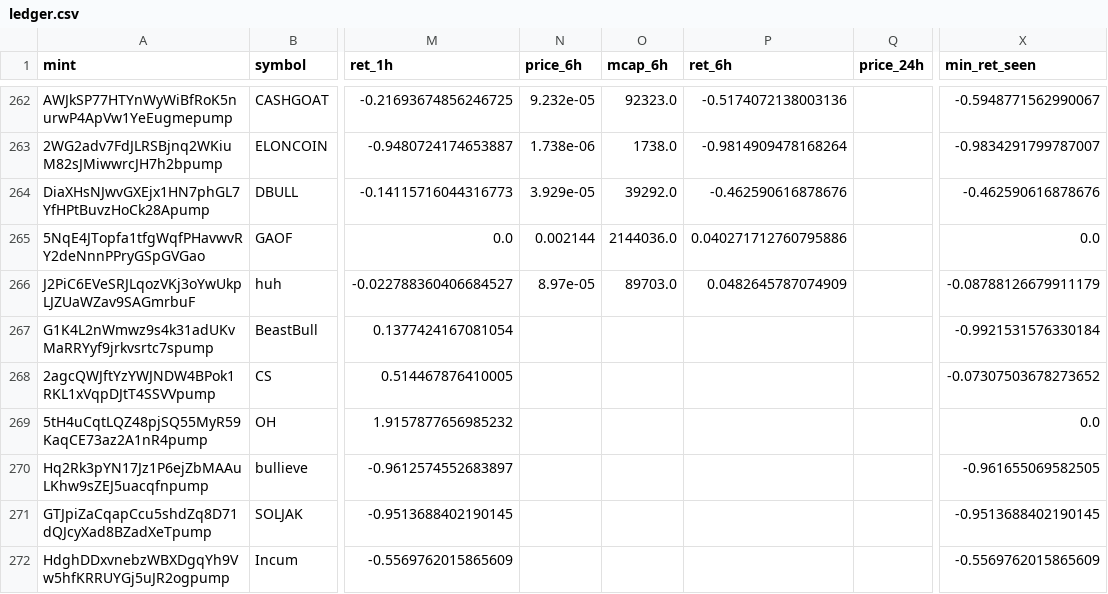
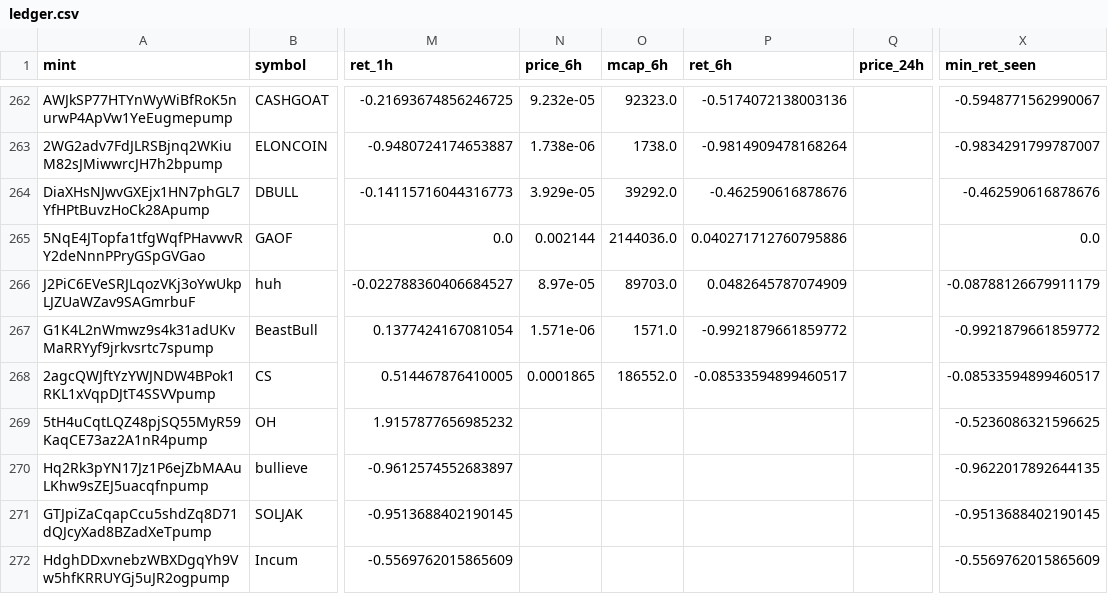
Before and after one commit to yousefjan2007-crypto/solana_screener, a CSV file: data/ledger.csv, drawn as a sheet; only a part is shown, gaps mark what is left out; the diff covers the shown part only; the diff names each change by its address in the sheet, - before the commit and + after, or states it on an @@ line.

```diff
--- a/data/ledger.csv
+++ b/data/ledger.csv
-N267 (price_6h): (empty)
+N267 (price_6h): 1.571e-06
-O267 (mcap_6h): (empty)
+O267 (mcap_6h): 1571.0
-P267 (ret_6h): (empty)
+P267 (ret_6h): -0.9921879661859772
-X267 (min_ret_seen): -0.9921531576330184
+X267 (min_ret_seen): -0.9921879661859772
-N268 (price_6h): (empty)
+N268 (price_6h): 0.0001865
-O268 (mcap_6h): (empty)
+O268 (mcap_6h): 186552.0
-P268 (ret_6h): (empty)
+P268 (ret_6h): -0.08533594899460517
-X268 (min_ret_seen): -0.07307503678273652
+X268 (min_ret_seen): -0.08533594899460517
-X269 (min_ret_seen): 0.0
+X269 (min_ret_seen): -0.5236086321596625
-X270 (min_ret_seen): -0.961655069582505
+X270 (min_ret_seen): -0.9622017892644135
```
Also changed, not shown: 1 added row and 50 edited cells elsewhere in this file, 3 other files.
